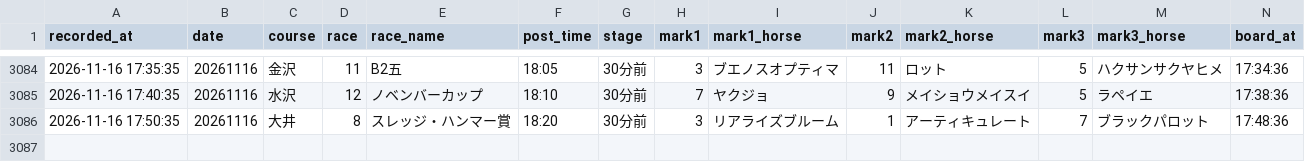
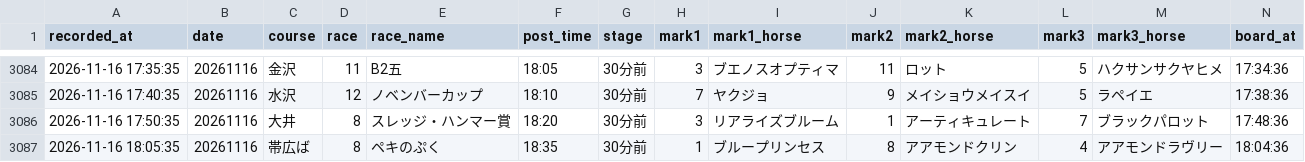
Before and after one commit to mtezoro-hash/keiba-picks, a CSV file: nar_picks.csv, drawn as a sheet; only a part is shown, gaps mark what is left out; rows hold the shown columns only; the diff names each change by its address in the sheet, - before the commit and + after, or states it on an @@ line.

Commit message:
地方の記録 nar_picks.csv 20261116

```diff
--- a/nar_picks.csv
+++ b/nar_picks.csv
+row 3087: 2026-11-16 18:05:35 | 20261116 | 帯広ば | 8 | ペキのぷく | 18:35 | 30分前 | 1 | ブループリンセス | 8 | アアモンドクリン | 4 | アアモンドラヴリー | 18:04:36
```
